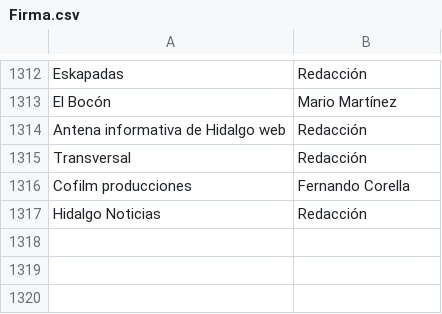
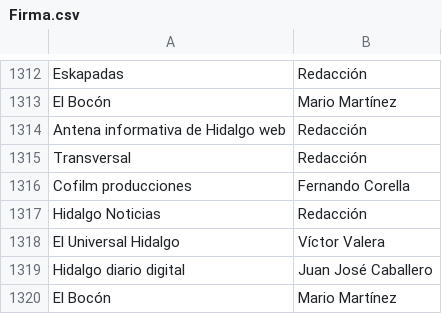
Before and after one commit to thelonious9/capturanotas, a CSV file: Firma.csv, drawn as a sheet; only a part is shown, gaps mark what is left out; the diff names each change by its address in the sheet, - before the commit and + after, or states it on an @@ line.

Commit message:
Agrego firmas

```diff
--- a/Firma.csv
+++ b/Firma.csv
+row 1318: El Universal Hidalgo | Víctor Valera
+row 1319: Hidalgo diario digital | Juan José Caballero
+row 1320: El Bocón | Mario Martínez
```
